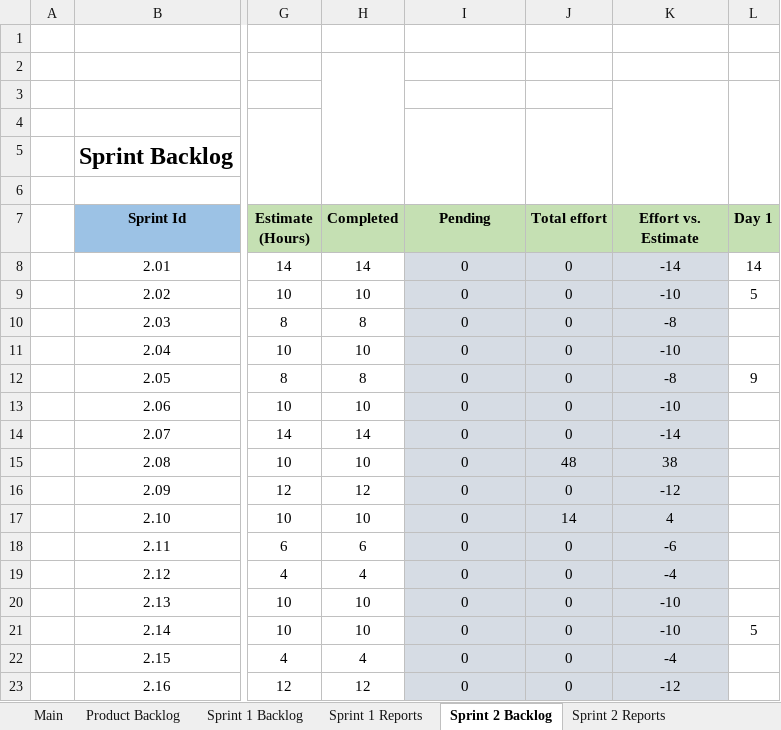
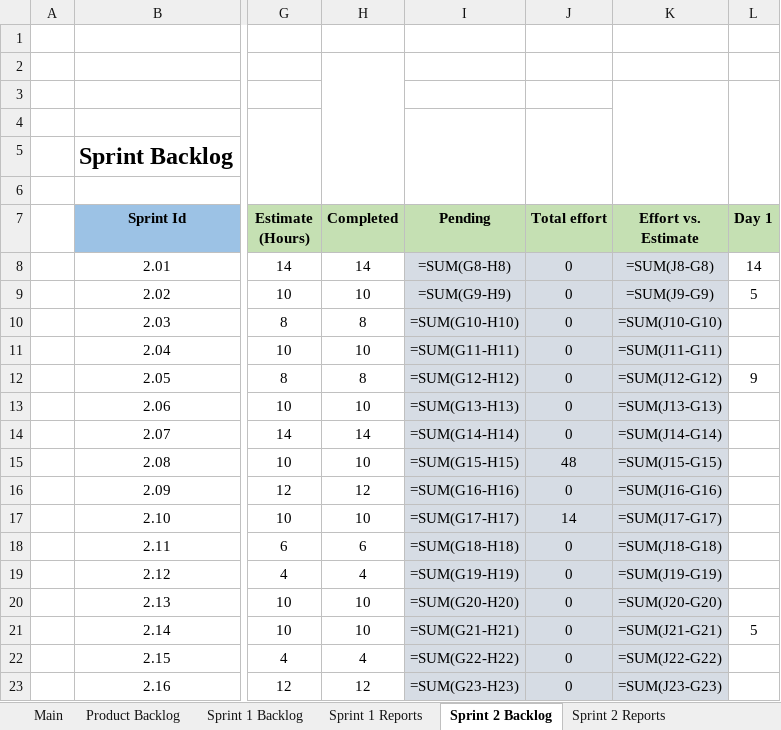
Before and after one commit to DrugTime-C1SE-07/DrugTime-docs, an Excel workbook: Team1_DTU/01_Proposal_&_Planning/Product-and-Sprint-backlog-DrugTime.xlsx, sheet Sprint 2 Backlog, drawn as a sheet; only a part is shown, gaps mark what is left out; values as stored, in another font and other column widths than the file's, no borders; formulas without a stored value are shown as written; charts and pictures and table styles not drawn; the diff covers the shown part only; the diff names each change by its address in the sheet, - before the commit and + after, or states it on an @@ line.

```diff
--- a/Team1_DTU/01_Proposal_&_Planning/Product-and-Sprint-backlog-DrugTime.xlsx (sheet Sprint 2 Backlog)
+++ b/Team1_DTU/01_Proposal_&_Planning/Product-and-Sprint-backlog-DrugTime.xlsx (sheet Sprint 2 Backlog)
-I8 (Pending): 0
+I8 (Pending): =SUM(G8-H8)
-K8 (Effort vs. Estimate): -14
+K8 (Effort vs. Estimate): =SUM(J8-G8)
-I9 (Pending): 0
+I9 (Pending): =SUM(G9-H9)
-K9 (Effort vs. Estimate): -10
+K9 (Effort vs. Estimate): =SUM(J9-G9)
-I10 (Pending): 0
+I10 (Pending): =SUM(G10-H10)
-K10 (Effort vs. Estimate): -8
+K10 (Effort vs. Estimate): =SUM(J10-G10)
-I11 (Pending): 0
+I11 (Pending): =SUM(G11-H11)
-K11 (Effort vs. Estimate): -10
+K11 (Effort vs. Estimate): =SUM(J11-G11)
-I12 (Pending): 0
+I12 (Pending): =SUM(G12-H12)
-K12 (Effort vs. Estimate): -8
+K12 (Effort vs. Estimate): =SUM(J12-G12)
-I13 (Pending): 0
+I13 (Pending): =SUM(G13-H13)
-K13 (Effort vs. Estimate): -10
+K13 (Effort vs. Estimate): =SUM(J13-G13)
-I14 (Pending): 0
+I14 (Pending): =SUM(G14-H14)
-K14 (Effort vs. Estimate): -14
+K14 (Effort vs. Estimate): =SUM(J14-G14)
-I15 (Pending): 0
+I15 (Pending): =SUM(G15-H15)
-K15 (Effort vs. Estimate): 38
+K15 (Effort vs. Estimate): =SUM(J15-G15)
-I16 (Pending): 0
+I16 (Pending): =SUM(G16-H16)
-K16 (Effort vs. Estimate): -12
+K16 (Effort vs. Estimate): =SUM(J16-G16)
-I17 (Pending): 0
+I17 (Pending): =SUM(G17-H17)
-K17 (Effort vs. Estimate): 4
+K17 (Effort vs. Estimate): =SUM(J17-G17)
-I18 (Pending): 0
+I18 (Pending): =SUM(G18-H18)
-K18 (Effort vs. Estimate): -6
+K18 (Effort vs. Estimate): =SUM(J18-G18)
-I19 (Pending): 0
+I19 (Pending): =SUM(G19-H19)
-K19 (Effort vs. Estimate): -4
+K19 (Effort vs. Estimate): =SUM(J19-G19)
-I20 (Pending): 0
+I20 (Pending): =SUM(G20-H20)
-K20 (Effort vs. Estimate): -10
+K20 (Effort vs. Estimate): =SUM(J20-G20)
-I21 (Pending): 0
+I21 (Pending): =SUM(G21-H21)
-K21 (Effort vs. Estimate): -10
+K21 (Effort vs. Estimate): =SUM(J21-G21)
-I22 (Pending): 0
+I22 (Pending): =SUM(G22-H22)
-K22 (Effort vs. Estimate): -4
+K22 (Effort vs. Estimate): =SUM(J22-G22)
-I23 (Pending): 0
+I23 (Pending): =SUM(G23-H23)
-K23 (Effort vs. Estimate): -12
+K23 (Effort vs. Estimate): =SUM(J23-G23)
```
Also changed, not shown: 3 added rows, 3 removed rows and 24 edited cells elsewhere in this sheet, sheet Sprint 6 Backlog, sheet Sprint 3 Backlog, sheet Sprint 5 Backlog, sheet Replan Log, sheet Sprint 4 Backlog, sheet Sprint 1 Backlog, 2 more sheets, hidden cells, charts or pictures.
